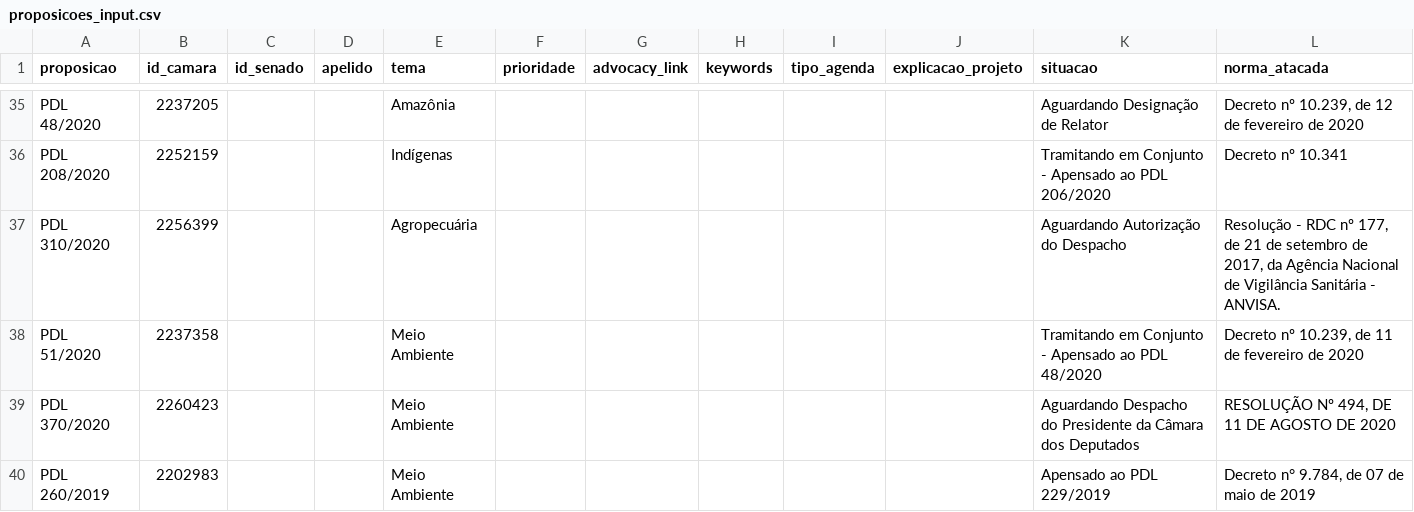
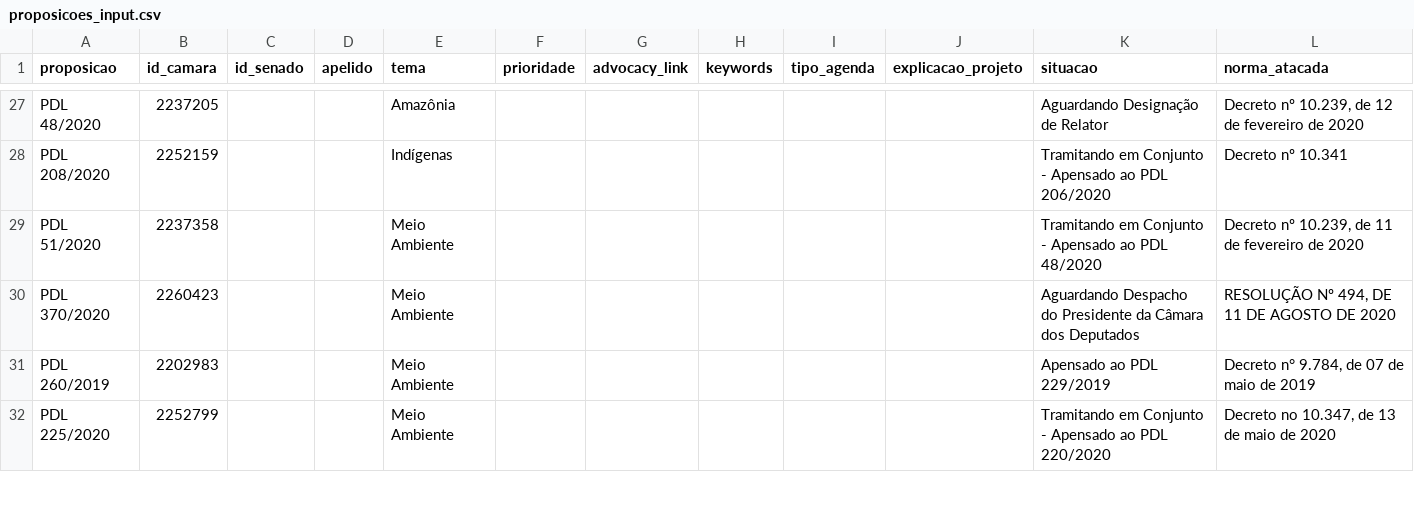
Before and after one commit to parlametria/relatorio-reacao-legislativo-amazonia, a CSV file: data/raw/proposicoes_input.csv, drawn as a sheet; only a part is shown, gaps mark what is left out; the shorter side is filled out with more unchanged rows; the diff covers the shown part only.

```diff
--- a/data/raw/proposicoes_input.csv
+++ b/data/raw/proposicoes_input.csv
@@ -36,3 +28,2 @@ PDL 48/2020,2237205,,,Amazônia,,,,,,Aguardando Designação de Relator,"Decreto
 PDL 208/2020,2252159,,,Indígenas,,,,,,Tramitando em Conjunto - Apensado ao PDL 206/2020,Decreto nº 10.341
-PDL 310/2020,2256399,,,Agropecuária,,,,,,Aguardando Autorização do Despacho,"Resolução - RDC nº 177, de 21 de setembro de 2017, da Agência Nacional de Vigilância Sanitária - ANVISA."
 PDL 51/2020,2237358,,,Meio Ambiente,,,,,,Tramitando em Conjunto - Apensado ao PDL 48/2020,"Decreto nº 10.239, de 11 de fevereiro de 2020"
```
Also changed, not shown: 14 removed rows elsewhere in this file, data/ready/autorias-detalhes.csv, data/ready/autorias-resumo.csv, 8 other files.
